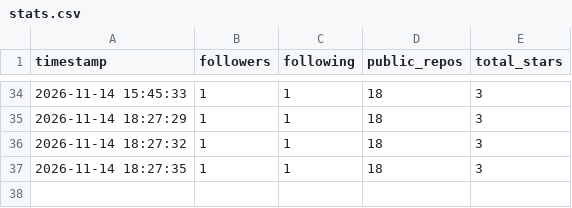
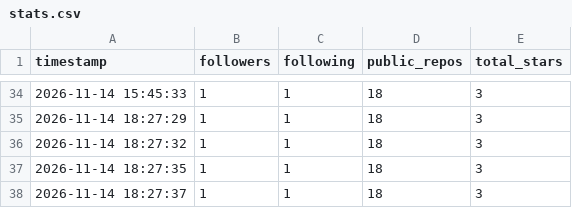
Before and after one commit to Ctrl-Joy/profile-stats-log, a CSV file: data/stats.csv, drawn as a sheet; only a part is shown, gaps mark what is left out; the diff names each change by its address in the sheet, - before the commit and + after, or states it on an @@ line.

```diff
--- a/data/stats.csv
+++ b/data/stats.csv
+row 38: 2026-11-14 18:27:37 | 1 | 1 | 18 | 3
```
Also changed, not shown: 1 other file.
